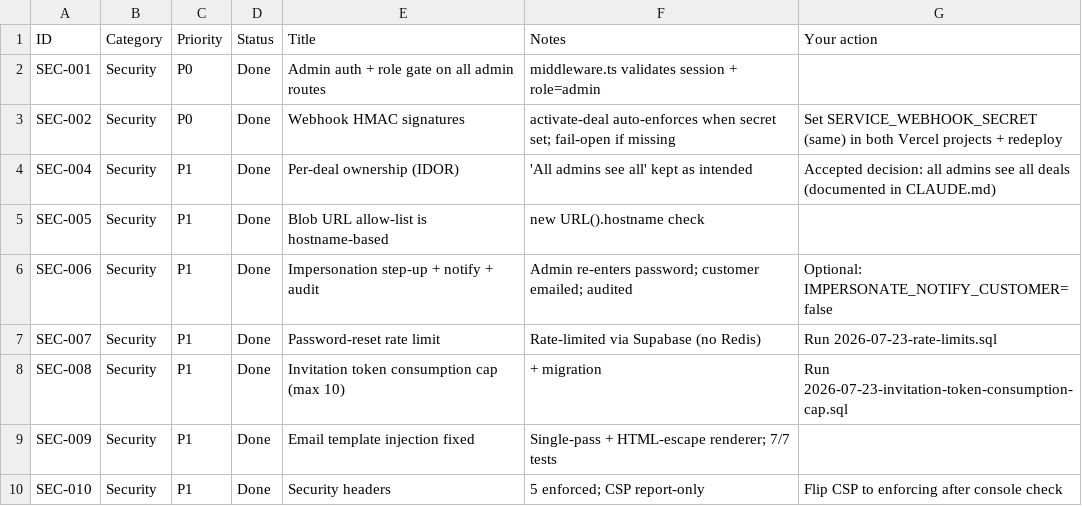
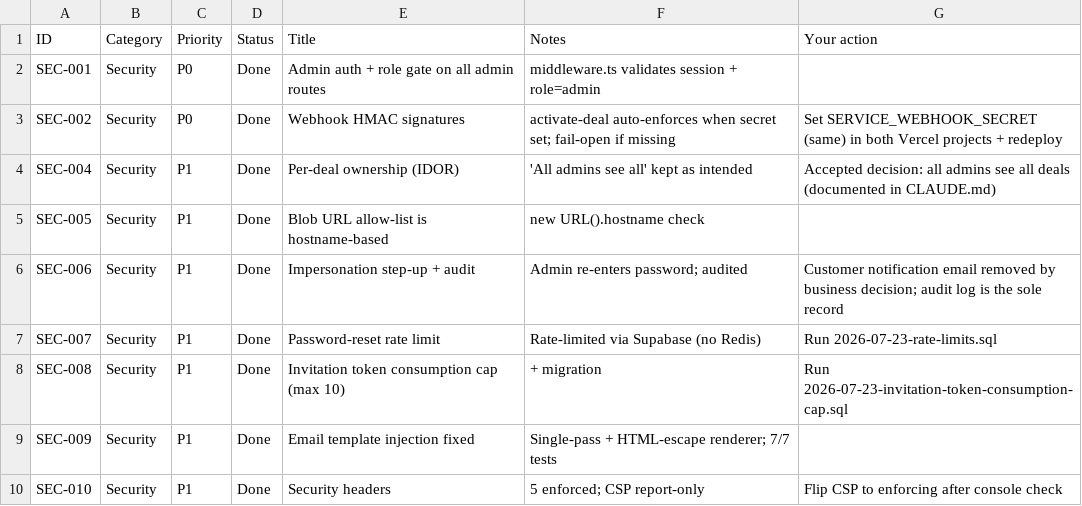
Before and after one commit to vivekavanto/Iclosed-admin-panel, a CSV file: docs/iClosed-Security-Status.csv, drawn as a sheet; only a part is shown.

Commit message:
removing teh email which is send to the client when the admin visits their portal

```diff
--- a/docs/iClosed-Security-Status.csv
+++ b/docs/iClosed-Security-Status.csv
@@ -5,3 +5,3 @@ SEC-004,Security,P1,Done,Per-deal ownership (IDOR),'All admins see all' kept as
 SEC-005,Security,P1,Done,Blob URL allow-list is hostname-based,new URL().hostname check,
-SEC-006,Security,P1,Done,Impersonation step-up + notify + audit,Admin re-enters password; customer emailed; audited,Optional: IMPERSONATE_NOTIFY_CUSTOMER=false
+SEC-006,Security,P1,Done,Impersonation step-up + audit,Admin re-enters password; audited,Customer notification email removed by business decision; audit log is the sole record
 SEC-007,Security,P1,Done,Password-reset rate limit,Rate-limited via Supabase (no Redis),Run 2026-07-23-rate-limits.sql
```
Also changed, not shown: 2 other files.
